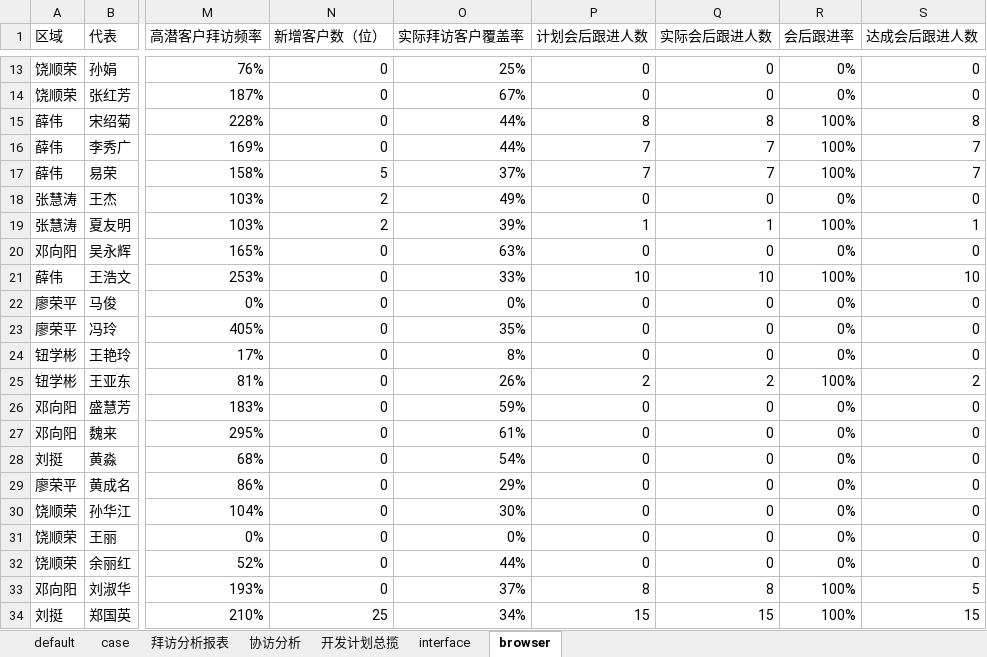
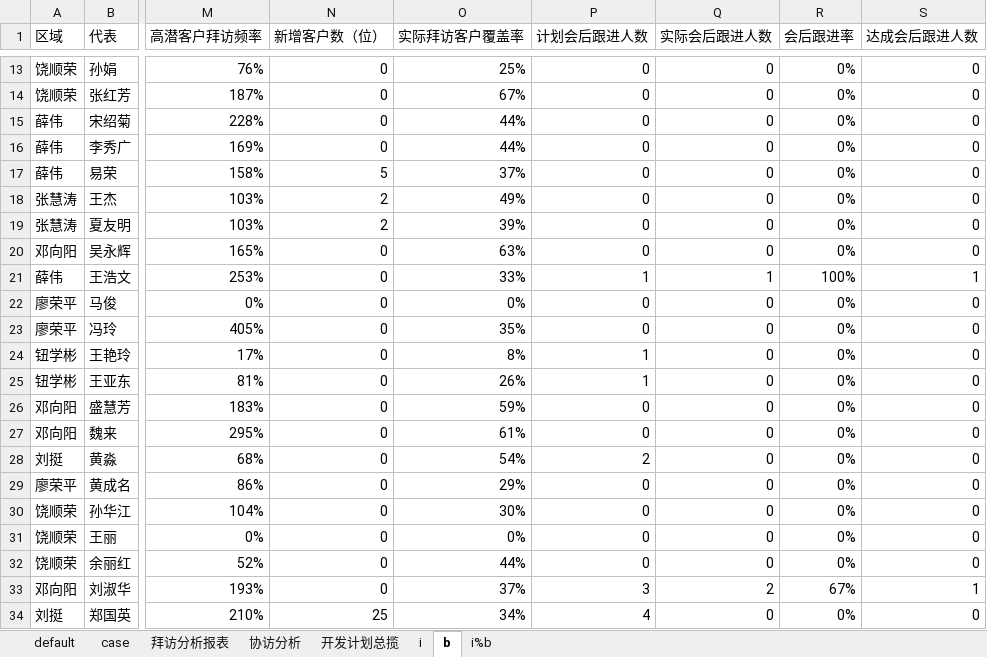
Before and after one commit to skducn/project, an Excel workbook: instance/zyjk/ERP/statisticalReturns/i_erp_reportField_case.xlsx, sheet b, drawn as a sheet; only a part is shown, gaps mark what is left out; values as stored, in another font and other column widths than the file's, no cell formats; the diff covers the shown part only; the diff names each change by its address in the sheet, - before the commit and + after, or states it on an @@ line.

```diff
--- a/instance/zyjk/ERP/statisticalReturns/i_erp_reportField_case.xlsx (sheet b)
+++ b/instance/zyjk/ERP/statisticalReturns/i_erp_reportField_case.xlsx (sheet b)
-sheet tab: interface
+sheet tab: i
-sheet tab: browser
+sheet tab: b
+sheet tab: i%b
-P15 (计划会后跟进人数): 8
+P15 (计划会后跟进人数): 0
-Q15 (实际会后跟进人数): 8
+Q15 (实际会后跟进人数): 0
-R15:R17 (会后跟进率): 100%
+R15:R17 (会后跟进率): 0%
-S15 (达成会后跟进人数): 8
+S15 (达成会后跟进人数): 0
-P16:P17 (计划会后跟进人数): 7
+P16:P17 (计划会后跟进人数): 0
-Q16:Q17 (实际会后跟进人数): 7
+Q16:Q17 (实际会后跟进人数): 0
-S16:S17 (达成会后跟进人数): 7
+S16:S17 (达成会后跟进人数): 0
-P19 (计划会后跟进人数): 1
+P19 (计划会后跟进人数): 0
-Q19 (实际会后跟进人数): 1
+Q19 (实际会后跟进人数): 0
-R19 (会后跟进率): 100%
+R19 (会后跟进率): 0%
-S19 (达成会后跟进人数): 1
+S19 (达成会后跟进人数): 0
-P21 (计划会后跟进人数): 10
+P21 (计划会后跟进人数): 1
-Q21 (实际会后跟进人数): 10
+Q21 (实际会后跟进人数): 1
-S21 (达成会后跟进人数): 10
+S21 (达成会后跟进人数): 1
-P24 (计划会后跟进人数): 0
+P24 (计划会后跟进人数): 1
-P25 (计划会后跟进人数): 2
+P25 (计划会后跟进人数): 1
-Q25 (实际会后跟进人数): 2
+Q25 (实际会后跟进人数): 0
-R25 (会后跟进率): 100%
+R25 (会后跟进率): 0%
-S25 (达成会后跟进人数): 2
+S25 (达成会后跟进人数): 0
-P28 (计划会后跟进人数): 0
+P28 (计划会后跟进人数): 2
-P33 (计划会后跟进人数): 8
+P33 (计划会后跟进人数): 3
-Q33 (实际会后跟进人数): 8
+Q33 (实际会后跟进人数): 2
-R33 (会后跟进率): 100%
+R33 (会后跟进率): 67%
-S33 (达成会后跟进人数): 5
+S33 (达成会后跟进人数): 1
-P34 (计划会后跟进人数): 15
+P34 (计划会后跟进人数): 4
-Q34 (实际会后跟进人数): 15
+Q34 (实际会后跟进人数): 0
-R34 (会后跟进率): 100%
+R34 (会后跟进率): 0%
-S34 (达成会后跟进人数): 15
+S34 (达成会后跟进人数): 0
```
Also changed, not shown: 15 edited cells elsewhere in this sheet, sheet i, sheet default, sheet case, sheet 协访分析, sheet 拜访分析报表, sheet 开发计划总揽, cell formats, PO/ExcelPO/i_erp_reportField_case.xlsx, 15 other files.
